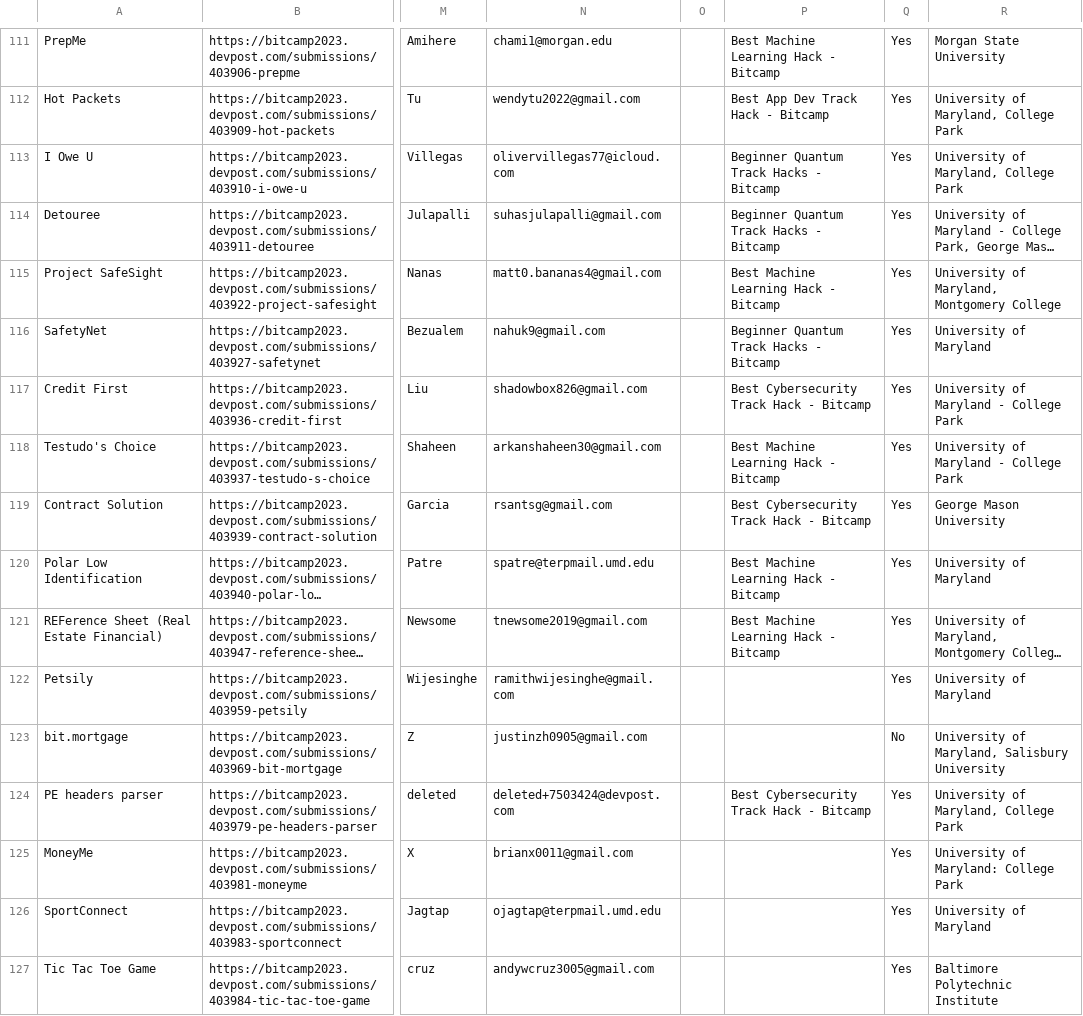
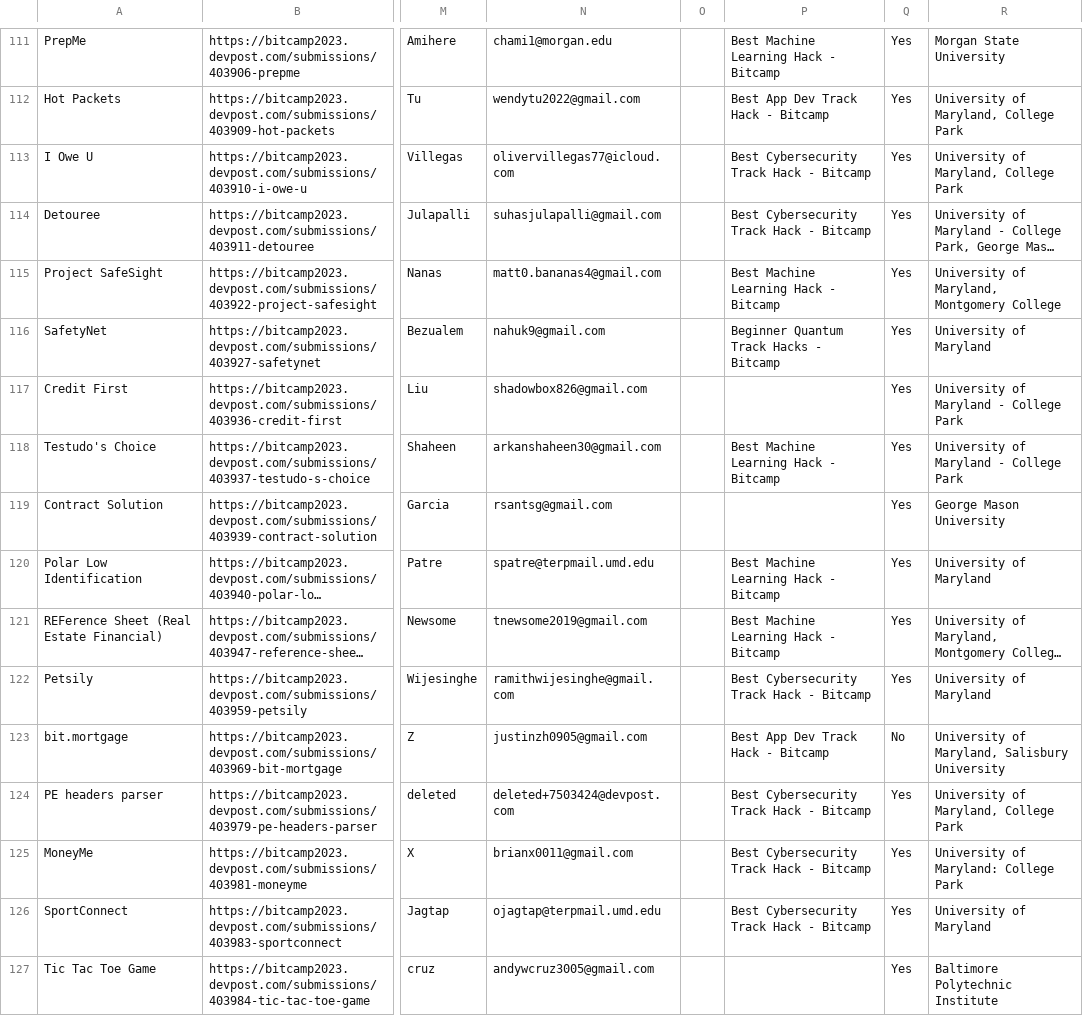
Before and after one commit to bitcamp/expo-2024, a CSV file: backend/mohe/2023 bitcamp FINAL.csv, drawn as a sheet; only a part is shown, gaps mark what is left out; long unchanged cells end in …; the diff covers the shown part only; the diff names each change by its address in the sheet, - before the commit and + after, or states it on an @@ line.

```diff
--- a/backend/mohe/2023 bitcamp FINAL.csv
+++ b/backend/mohe/2023 bitcamp FINAL.csv
-P113:P114: Beginner Quantum Track Hacks - Bitcamp
+P113:P114: Best Cybersecurity Track Hack - Bitcamp
-P117: Best Cybersecurity Track Hack - Bitcamp
+P117: (empty)
-P119: Best Cybersecurity Track Hack - Bitcamp
+P119: (empty)
-P122: (empty)
+P122: Best Cybersecurity Track Hack - Bitcamp
-P123: (empty)
+P123: Best App Dev Track Hack - Bitcamp
-P125:P126: (empty)
+P125:P126: Best Cybersecurity Track Hack - Bitcamp
```
Also changed, not shown: 96 edited cells elsewhere in this file, 1 other file.
